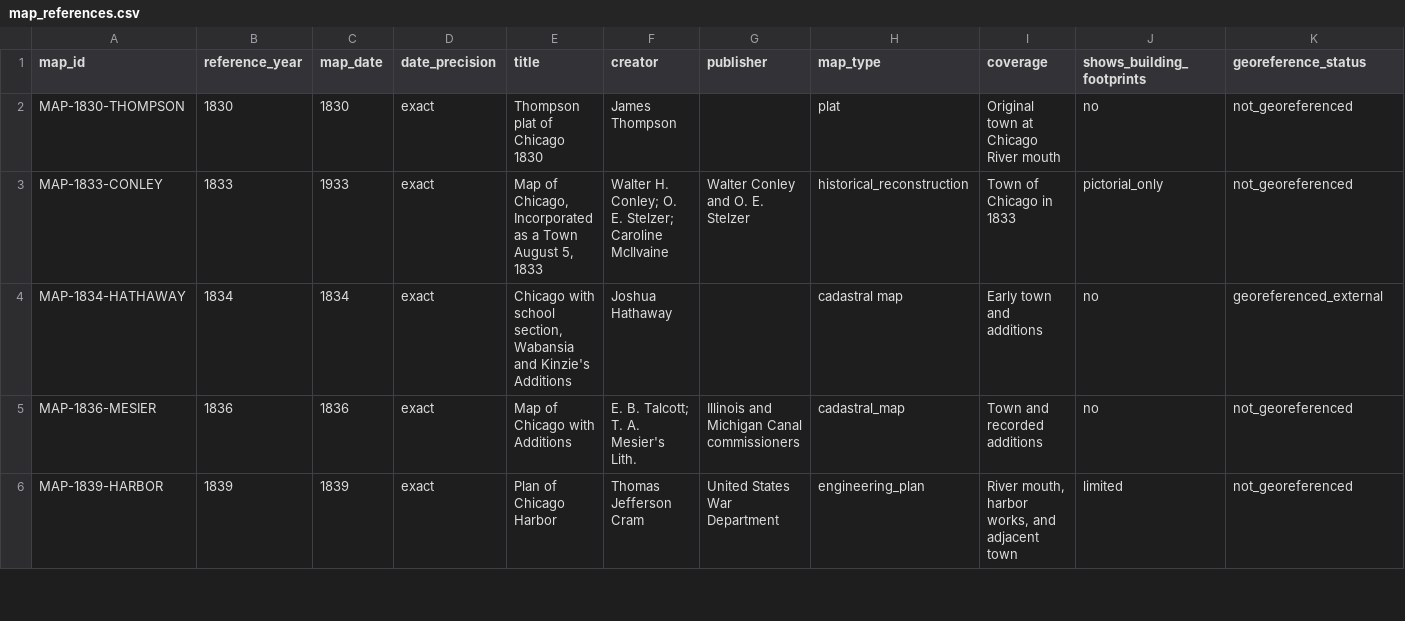
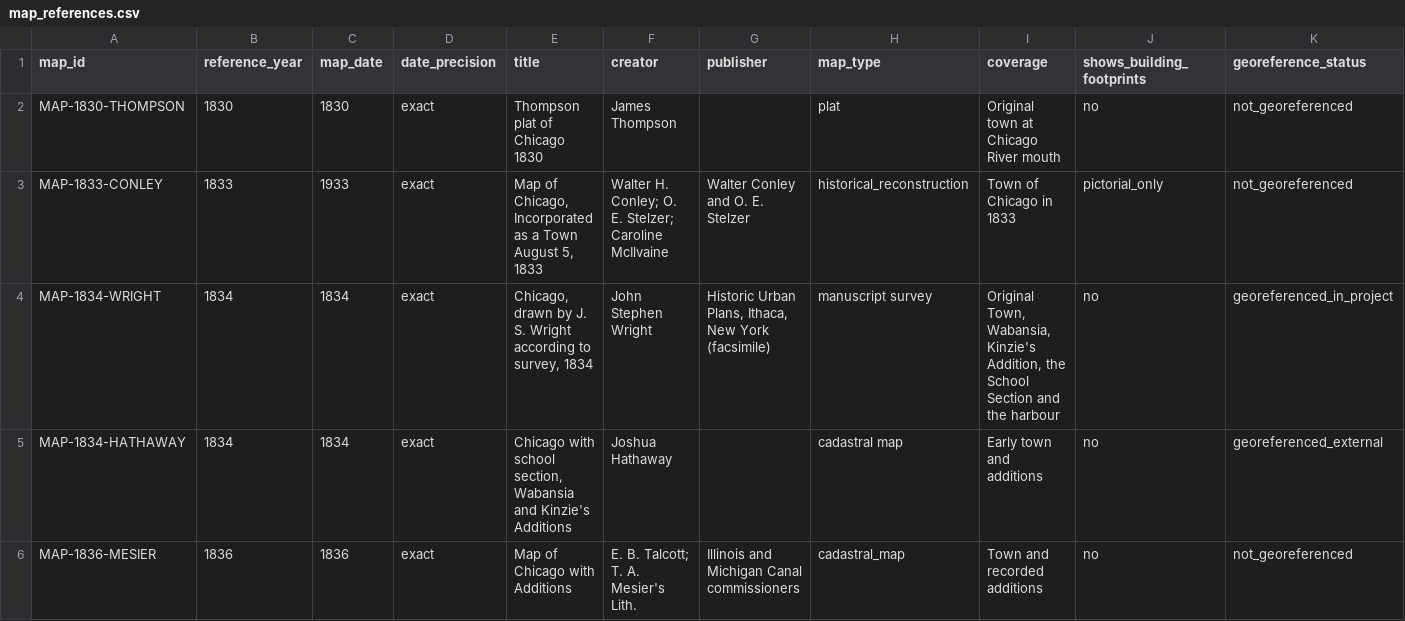
Before and after one commit to kevinrhaas/custom, a CSV file: chicago/pre_fire_v1/maps/map_references.csv, drawn as a sheet; only a part is shown; the shorter side is filled out with more unchanged rows; rows hold the shown columns only; the diff names each change by its address in the sheet, - before the commit and + after, or states it on an @@ line.

```diff
--- a/chicago/pre_fire_v1/maps/map_references.csv
+++ b/chicago/pre_fire_v1/maps/map_references.csv
+row 4: MAP-1834-WRIGHT | 1834 | 1834 | exact | Chicago, drawn by J. S. Wright according to survey, 1834 | John Stephen Wright | Historic Urban Plans, Ithaca, New York (facsimile) | manuscript survey | Original Town, Wabansia, Kinzie's Addition, the School Section and the harbour | no | georeferenced_in_project
```
Also changed, not shown: chicago/pre_fire_v1/maps/image_checksums.csv, site/chicago/pre-fire/maps/image_checksums.csv, 6 other files.
